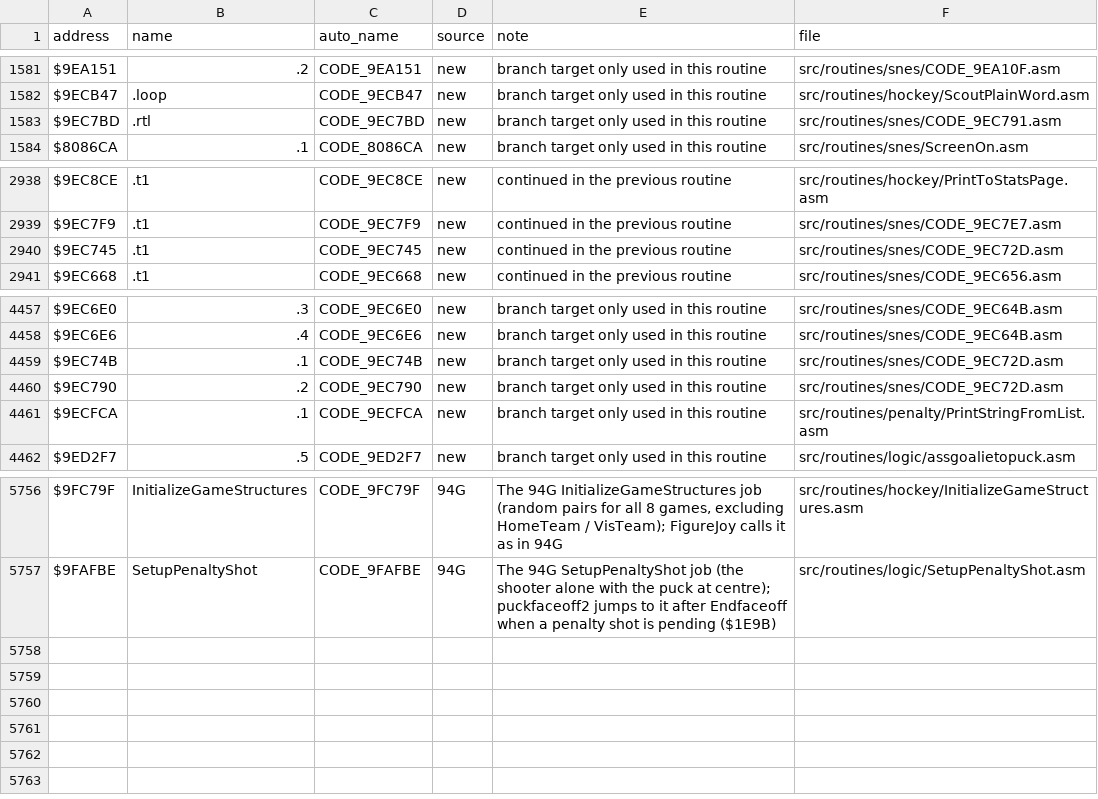
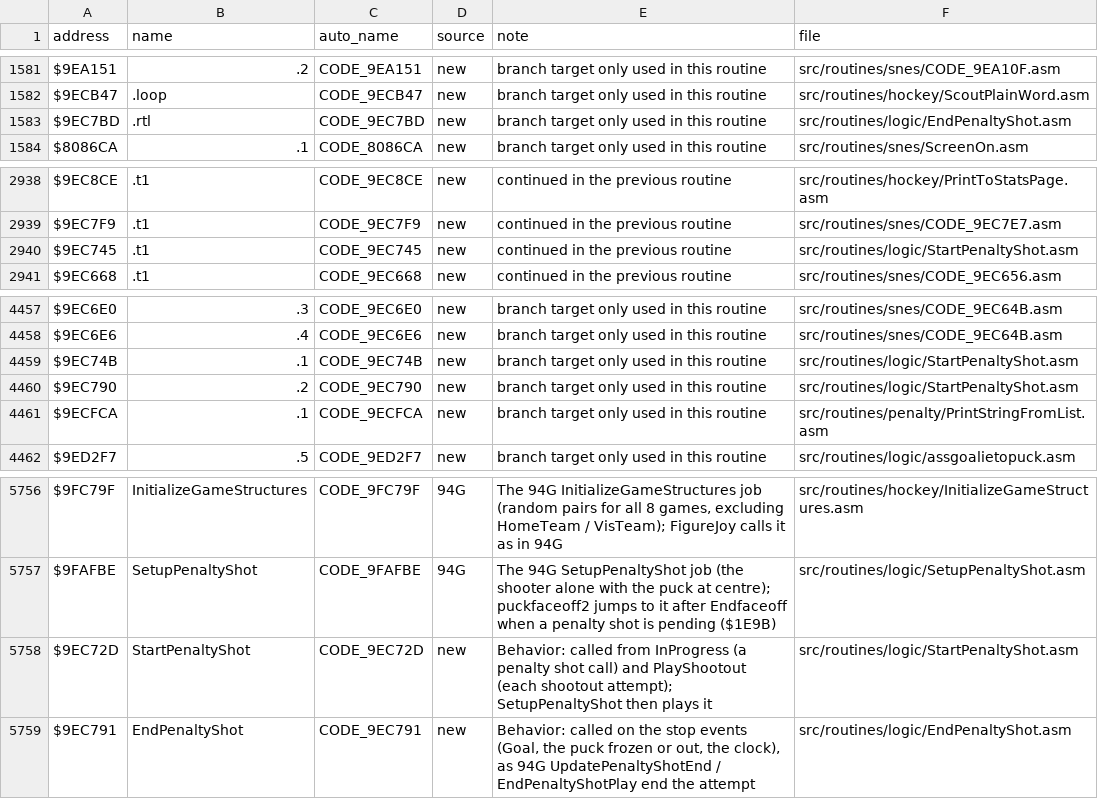
Before and after one commit to Mhopkinsinc/NHL94SNES, a CSV file: docs/name_map.csv, drawn as a sheet; only a part is shown, gaps mark what is left out.

```diff
--- a/docs/name_map.csv
+++ b/docs/name_map.csv
@@ -1582,3 +1582,3 @@ $9EA151,.2,CODE_9EA151,new,branch target only used in this routine,src/routines/
 $9ECB47,.loop,CODE_9ECB47,new,branch target only used in this routine,src/routines/hockey/ScoutPlainWord.asm
-$9EC7BD,.rtl,CODE_9EC7BD,new,branch target only used in this routine,src/routines/snes/CODE_9EC791.asm
+$9EC7BD,.rtl,CODE_9EC7BD,new,branch target only used in this routine,src/routines/logic/EndPenaltyShot.asm
 $8086CA,.1,CODE_8086CA,new,branch target only used in this routine,src/routines/snes/ScreenOn.asm
@@ -2939,3 +2939,3 @@ $9EC8CE,.t1,CODE_9EC8CE,new,continued in the previous routine,src/routines/hocke
 $9EC7F9,.t1,CODE_9EC7F9,new,continued in the previous routine,src/routines/snes/CODE_9EC7E7.asm
-$9EC745,.t1,CODE_9EC745,new,continued in the previous routine,src/routines/snes/CODE_9EC72D.asm
+$9EC745,.t1,CODE_9EC745,new,continued in the previous routine,src/routines/logic/StartPenaltyShot.asm
 $9EC668,.t1,CODE_9EC668,new,continued in the previous routine,src/routines/snes/CODE_9EC656.asm
@@ -4458,4 +4458,4 @@ $9EC6E0,.3,CODE_9EC6E0,new,branch target only used in this routine,src/routines/
 $9EC6E6,.4,CODE_9EC6E6,new,branch target only used in this routine,src/routines/snes/CODE_9EC64B.asm
-$9EC74B,.1,CODE_9EC74B,new,branch target only used in this routine,src/routines/snes/CODE_9EC72D.asm
-$9EC790,.2,CODE_9EC790,new,branch target only used in this routine,src/routines/snes/CODE_9EC72D.asm
+$9EC74B,.1,CODE_9EC74B,new,branch target only used in this routine,src/routines/logic/StartPenaltyShot.asm
+$9EC790,.2,CODE_9EC790,new,branch target only used in this routine,src/routines/logic/StartPenaltyShot.asm
 $9ECFCA,.1,CODE_9ECFCA,new,branch target only used in this routine,src/routines/penalty/PrintStringFromList.asm
@@ -5757 +5757,3 @@ $9FC79F,InitializeGameStructures,CODE_9FC79F,94G,"The 94G InitializeGameStructur
 $9FAFBE,SetupPenaltyShot,CODE_9FAFBE,94G,The 94G SetupPenaltyShot job (the shooter alone with the puck at centre); puckfaceoff2 jumps to it after Endfaceoff when a penalty shot is pending ($1E9B),src/routines/logic/SetupPenaltyShot.asm
+$9EC72D,StartPenaltyShot,CODE_9EC72D,new,Behavior: called from InProgress (a penalty shot call) and PlayShootout (each shootout attempt); SetupPenaltyShot then plays it,src/routines/logic/StartPenaltyShot.asm
+$9EC791,EndPenaltyShot,CODE_9EC791,new,"Behavior: called on the stop events (Goal, the puck frozen or out, the clock), as 94G UpdatePenaltyShotEnd / EndPenaltyShotPlay end the attempt",src/routines/logic/EndPenaltyShot.asm
```
Also changed, not shown: 14 other files.
